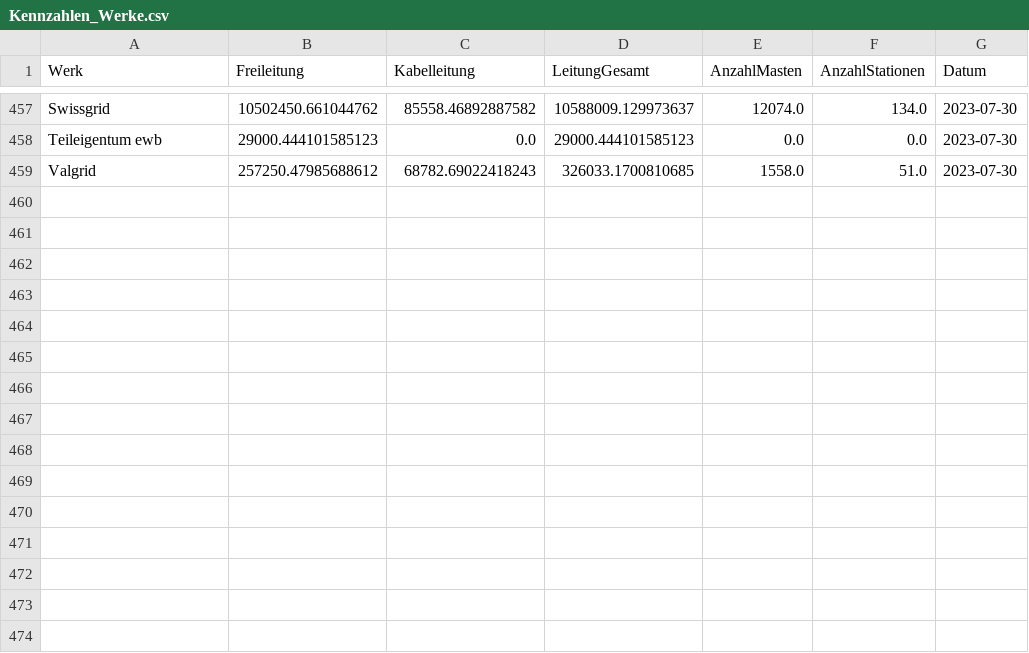
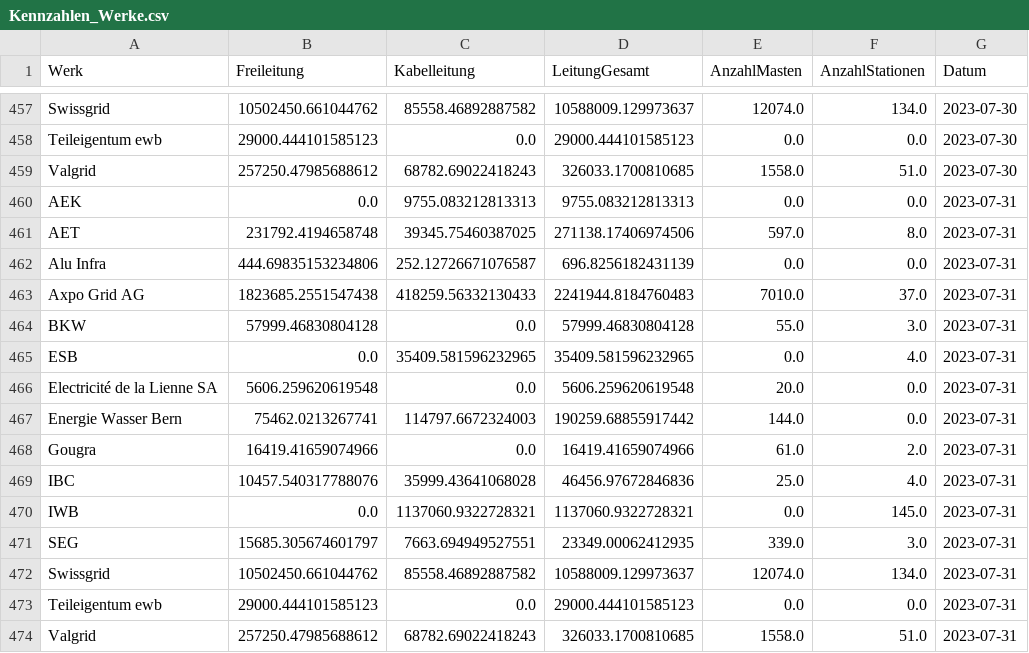
Before and after one commit to SFOE/KeyFiguresElectricalInstallations, a CSV file: data/Kennzahlen_Werke.csv, drawn as a sheet; only a part is shown, gaps mark what is left out.

```diff
--- a/data/Kennzahlen_Werke.csv
+++ b/data/Kennzahlen_Werke.csv
@@ -459 +459,16 @@ Teileigentum ewb,29000.444101585123,0.0,29000.444101585123,0.0,0.0,2023-07-30
 Valgrid,257250.47985688612,68782.69022418243,326033.1700810685,1558.0,51.0,2023-07-30
+AEK,0.0,9755.083212813313,9755.083212813313,0.0,0.0,2023-07-31
+AET,231792.4194658748,39345.75460387025,271138.17406974506,597.0,8.0,2023-07-31
+Alu Infra,444.69835153234806,252.12726671076587,696.8256182431139,0.0,0.0,2023-07-31
+Axpo Grid AG,1823685.2551547438,418259.56332130433,2241944.8184760483,7010.0,37.0,2023-07-31
+BKW,57999.46830804128,0.0,57999.46830804128,55.0,3.0,2023-07-31
+ESB,0.0,35409.581596232965,35409.581596232965,0.0,4.0,2023-07-31
+Electricité de la Lienne SA,5606.259620619548,0.0,5606.259620619548,20.0,0.0,2023-07-31
+Energie Wasser Bern,75462.0213267741,114797.6672324003,190259.68855917442,144.0,0.0,2023-07-31
+Gougra,16419.41659074966,0.0,16419.41659074966,61.0,2.0,2023-07-31
+IBC,10457.540317788076,35999.43641068028,46456.97672846836,25.0,4.0,2023-07-31
+IWB,0.0,1137060.9322728321,1137060.9322728321,0.0,145.0,2023-07-31
+SEG,15685.305674601797,7663.694949527551,23349.00062412935,339.0,3.0,2023-07-31
+Swissgrid,10502450.661044762,85558.46892887582,10588009.129973637,12074.0,134.0,2023-07-31
+Teileigentum ewb,29000.444101585123,0.0,29000.444101585123,0.0,0.0,2023-07-31
+Valgrid,257250.47985688612,68782.69022418243,326033.1700810685,1558.0,51.0,2023-07-31
```
Also changed, not shown: data/Kennzahlen_Leitungen.csv, data/Kennzahlen_Masten.csv, 8 other files.
